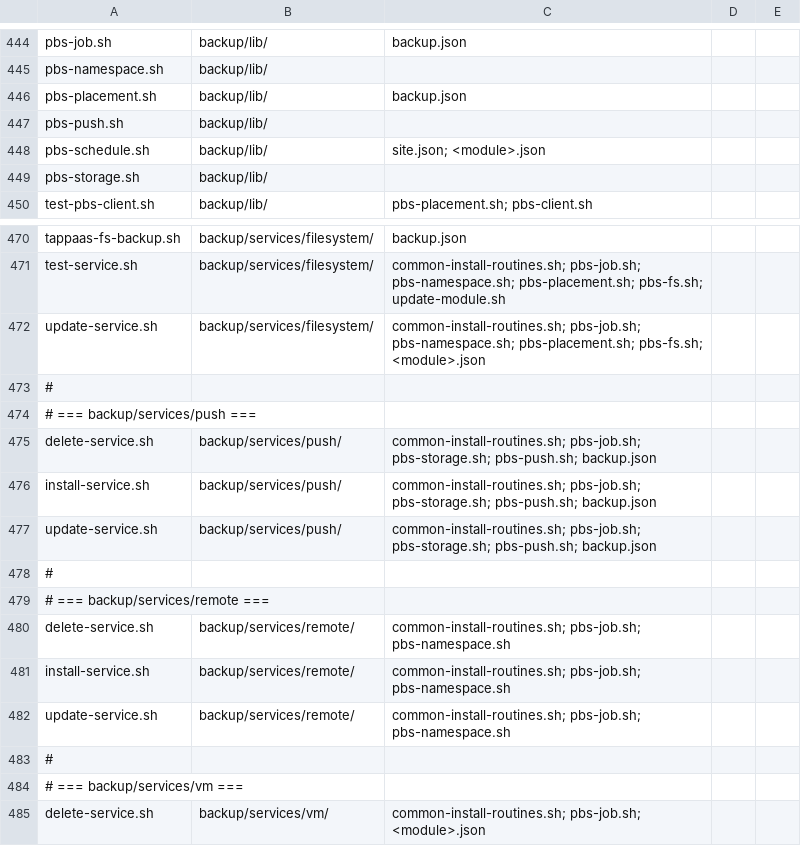
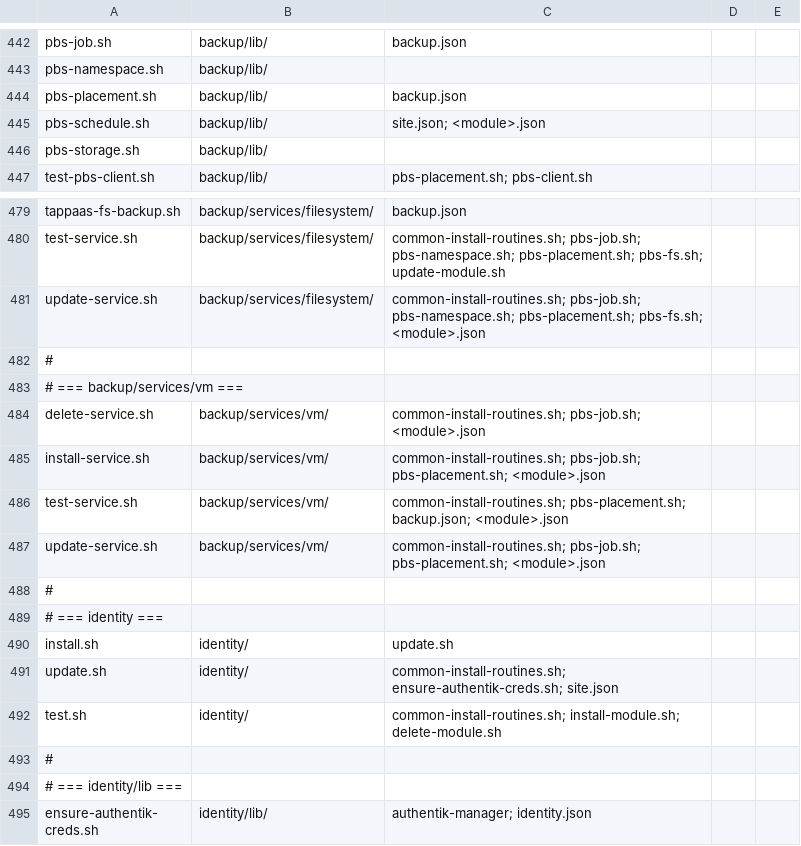
Before and after one commit to TAPPaaS/TAPPaaS, a CSV file: src/foundation/DEPENDENCIES.csv, drawn as a sheet; only a part is shown, gaps mark what is left out; the shorter side is filled out with more unchanged rows; the diff covers the shown part only.

Commit message:
close #608 and extensive update to the backup-manager to allow the cleanup to be exercied from the manager

```diff
--- a/src/foundation/DEPENDENCIES.csv
+++ b/src/foundation/DEPENDENCIES.csv
@@ -446,3 +444,2 @@ pbs-namespace.sh,backup/lib/,
 pbs-placement.sh,backup/lib/,backup.json
-pbs-push.sh,backup/lib/,
 pbs-schedule.sh,backup/lib/,site.json; <module>.json
@@ -472,12 +481,2 @@ test-service.sh,backup/services/filesystem/,common-install-routines.sh; pbs-job.
 update-service.sh,backup/services/filesystem/,common-install-routines.sh; pbs-job.sh; pbs-namespace.sh; pbs-placement.sh; pbs-fs.sh; <module>.json
-#
-# === backup/services/push ===
-delete-service.sh,backup/services/push/,common-install-routines.sh; pbs-job.sh; pbs-storage.sh; pbs-push.sh; backup.json
-install-service.sh,backup/services/push/,common-install-routines.sh; pbs-job.sh; pbs-storage.sh; pbs-push.sh; backup.json
-update-service.sh,backup/services/push/,common-install-routines.sh; pbs-job.sh; pbs-storage.sh; pbs-push.sh; backup.json
-#
-# === backup/services/remote ===
-delete-service.sh,backup/services/remote/,common-install-routines.sh; pbs-job.sh; pbs-namespace.sh
-install-service.sh,backup/services/remote/,common-install-routines.sh; pbs-job.sh; pbs-namespace.sh
-update-service.sh,backup/services/remote/,common-install-routines.sh; pbs-job.sh; pbs-namespace.sh
 #
```
Also changed, not shown: 11 added rows, 3 removed rows and 7 edited cells elsewhere in this file, 38 other files.
